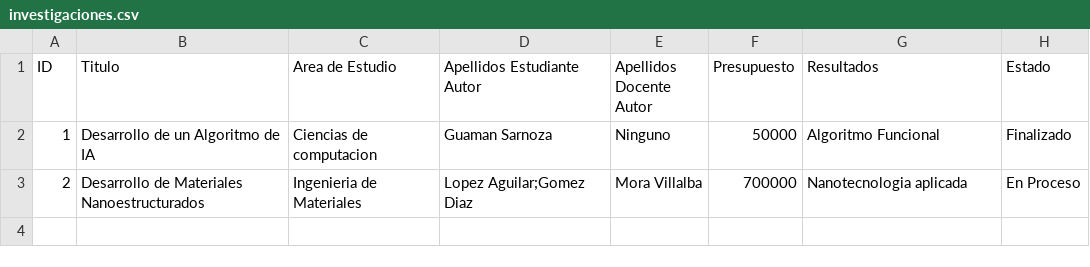
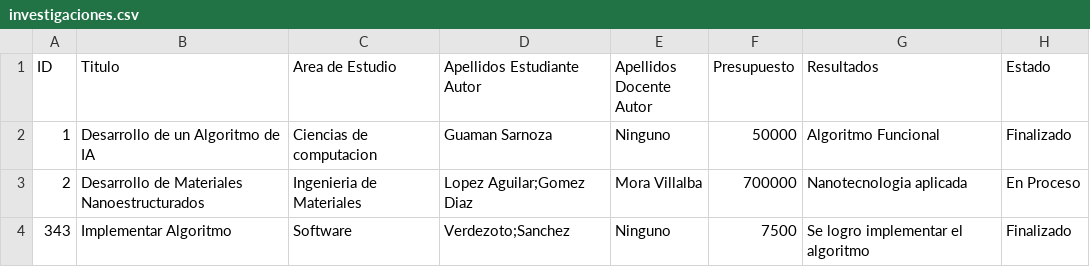
Before and after one commit to jordyguapulema/sistema_academico, a CSV file: investigaciones.csv, drawn as a sheet; the diff names each change by its address in the sheet, - before the commit and + after, or states it on an @@ line.

```diff
--- a/investigaciones.csv
+++ b/investigaciones.csv
+row 4: 343 | Implementar Algoritmo | Software | Verdezoto;Sanchez | Ninguno | 7500 | Se logro implementar el algoritmo | Finalizado
```
Also changed, not shown: 1 other file.
